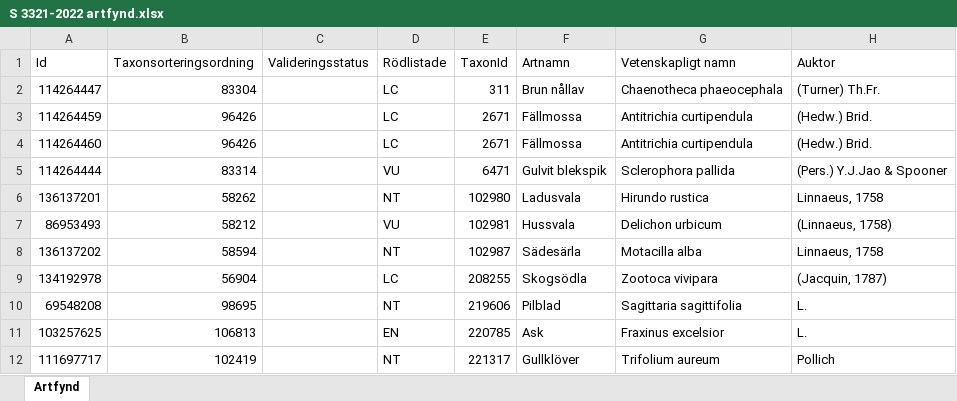
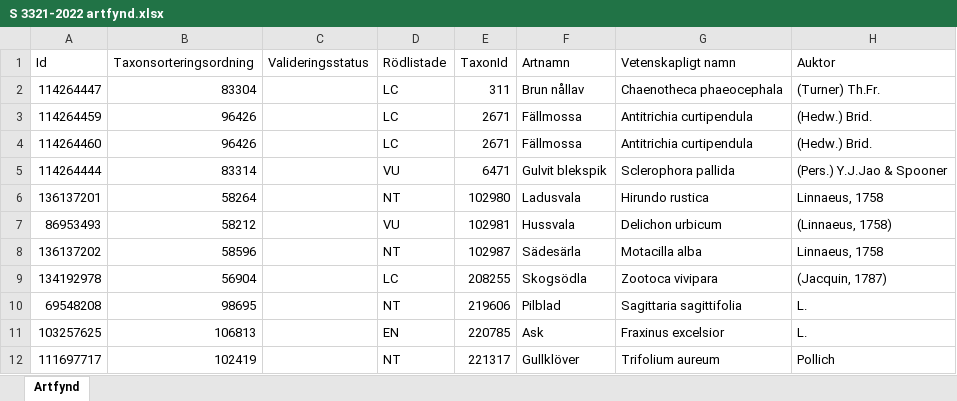
Before and after one commit to klasma/Logging_1984, an Excel workbook: artfynd/S 3321-2022 artfynd.xlsx, sheet Artfynd, drawn as a sheet; only a part is shown; values as stored, in another font and other column widths than the file's, no borders; the diff names each change by its address in the sheet, - before the commit and + after, or states it on an @@ line.

```diff
--- a/artfynd/S 3321-2022 artfynd.xlsx (sheet Artfynd)
+++ b/artfynd/S 3321-2022 artfynd.xlsx (sheet Artfynd)
-B6 (Taxonsorteringsordning): 58262
+B6 (Taxonsorteringsordning): 58264
-B8 (Taxonsorteringsordning): 58594
+B8 (Taxonsorteringsordning): 58596
```
Also changed, not shown: artfynd/A 20064-2024 artfynd.xlsx, artfynd/A 944-2025 artfynd.xlsx, 57 other files.
